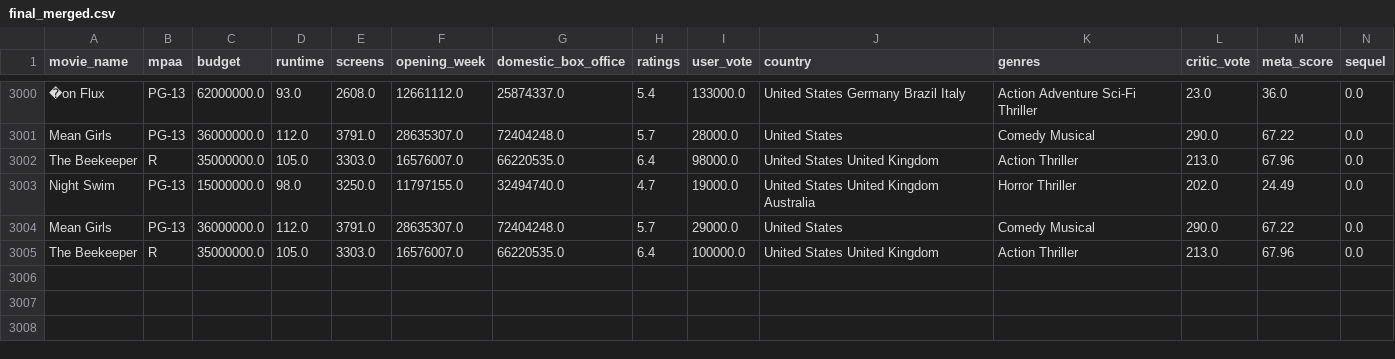
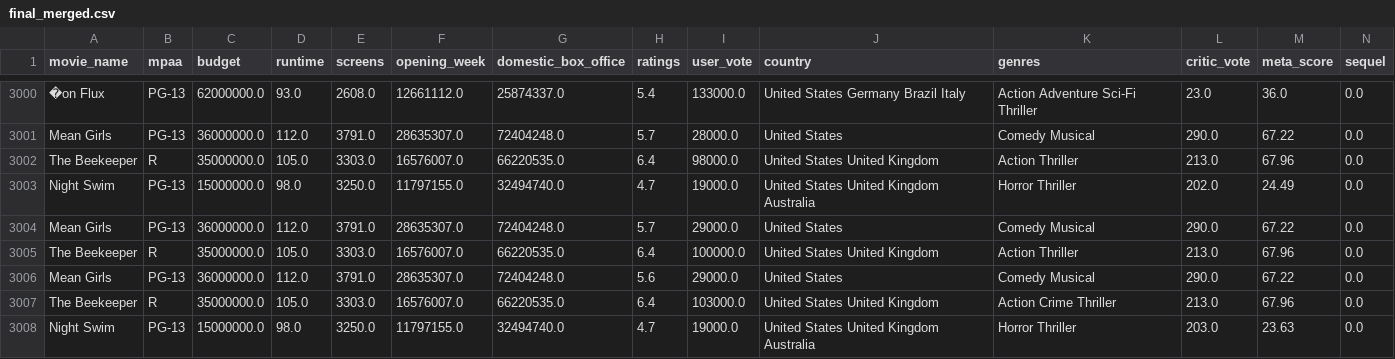
Before and after one commit to QuanTH02/2023.2-Data-Science, a CSV file: merge_data/final_merged.csv, drawn as a sheet; only a part is shown, gaps mark what is left out; rows hold the shown columns only; the diff names each change by its address in the sheet, - before the commit and + after, or states it on an @@ line.

```diff
--- a/merge_data/final_merged.csv
+++ b/merge_data/final_merged.csv
+row 3006: Mean Girls | PG-13 | 36000000.0 | 112.0 | 3791.0 | 28635307.0 | 72404248.0 | 5.6 | 29000.0 | United States | Comedy Musical | 290.0 | 67.22 | 0.0
+row 3007: The Beekeeper | R | 35000000.0 | 105.0 | 3303.0 | 16576007.0 | 66220535.0 | 6.4 | 103000.0 | United States United Kingdom | Action Crime Thriller | 213.0 | 67.96 | 0.0
+row 3008: Night Swim | PG-13 | 15000000.0 | 98.0 | 3250.0 | 11797155.0 | 32494740.0 | 4.7 | 19000.0 | United States United Kingdom Australia | Horror Thriller | 203.0 | 23.63 | 0.0
```
Also changed, not shown: 13 other files.
